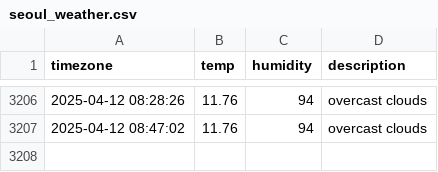
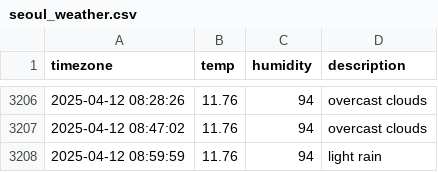
Before and after one commit to woohyukleee/seoul_weather, a CSV file: seoul_weather.csv, drawn as a sheet; only a part is shown, gaps mark what is left out; the diff names each change by its address in the sheet, - before the commit and + after, or states it on an @@ line.

```diff
--- a/seoul_weather.csv
+++ b/seoul_weather.csv
+row 3208: 2025-04-12 08:59:59 | 11.76 | 94 | light rain
```
